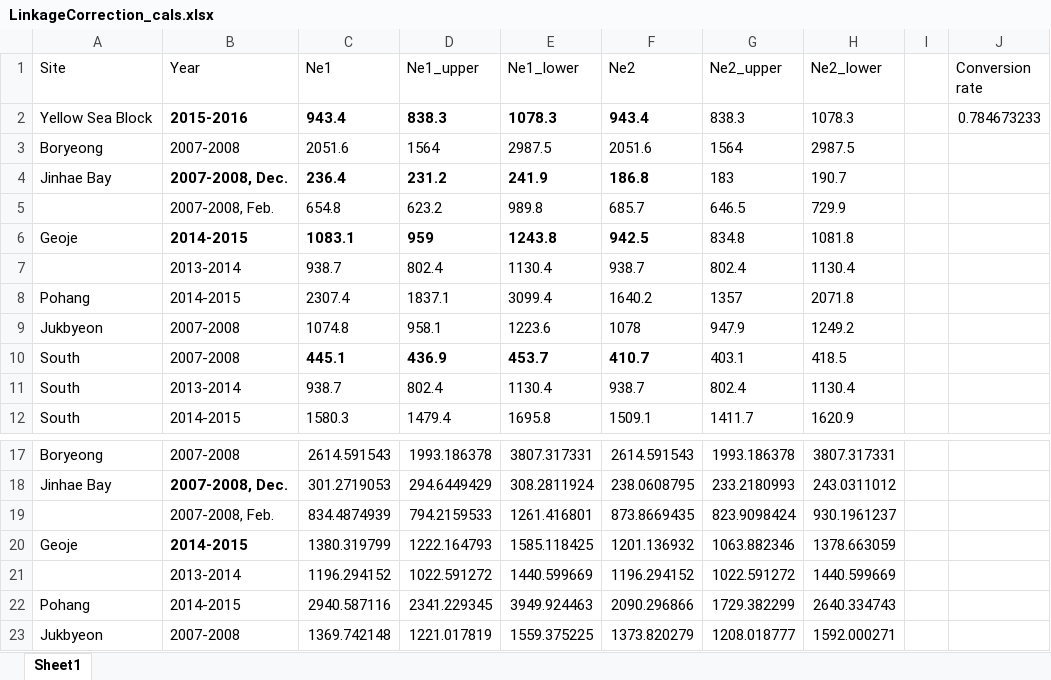
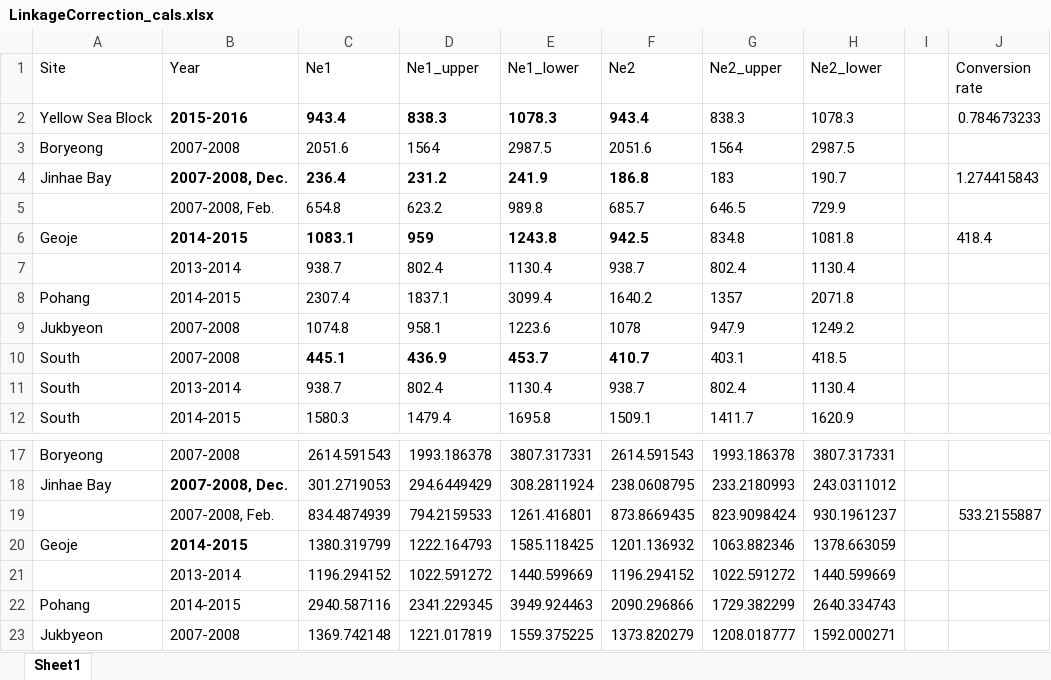
Before and after one commit to mfisher5/PCod-Korea-repo, an Excel workbook: analyses/Ne/NeEstimator/Correction/LinkageCorrection_cals.xlsx, sheet Sheet1, drawn as a sheet; only a part is shown, gaps mark what is left out; values as stored, in another font and other column widths than the file's, no borders; the diff names each change by its address in the sheet, - before the commit and + after, or states it on an @@ line.

```diff
--- a/analyses/Ne/NeEstimator/Correction/LinkageCorrection_cals.xlsx (sheet Sheet1)
+++ b/analyses/Ne/NeEstimator/Correction/LinkageCorrection_cals.xlsx (sheet Sheet1)
-J4 (Conversion rate): (empty)
+J4 (Conversion rate): 1.274415843
-J6 (Conversion rate): (empty)
+J6 (Conversion rate): 418.4
-J19 (Conversion rate): (empty)
+J19 (Conversion rate): 533.2155887
```
Also changed, not shown: 3 other files.
